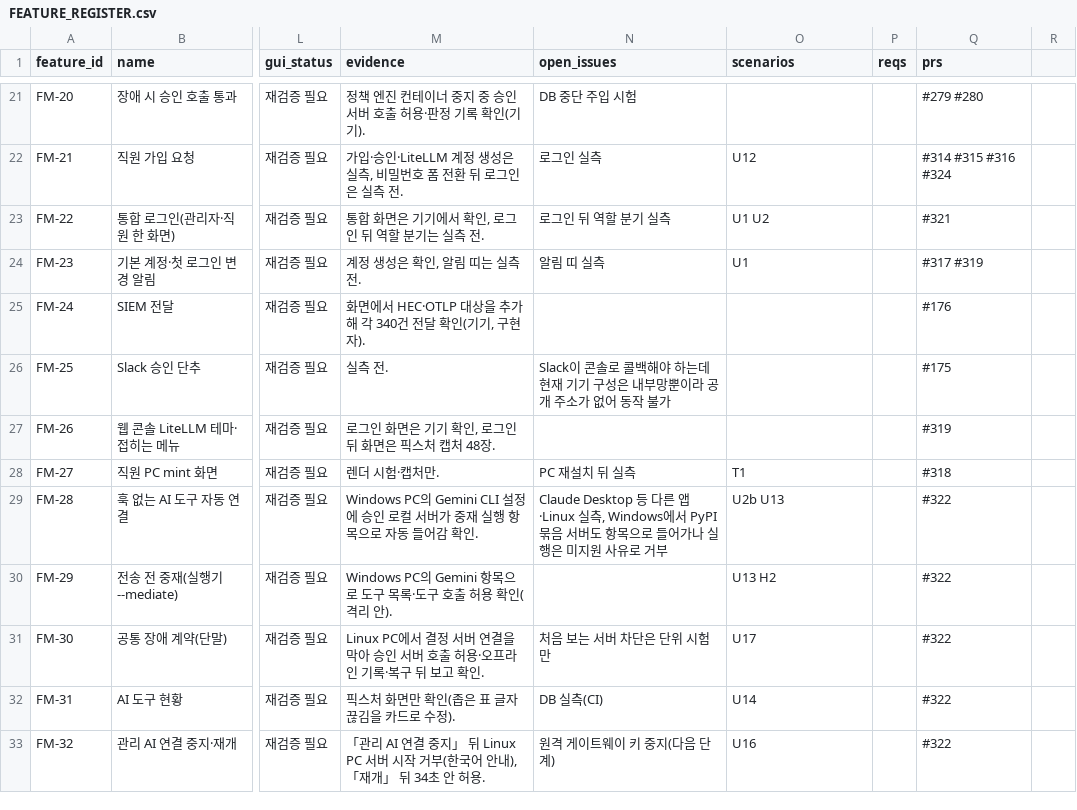
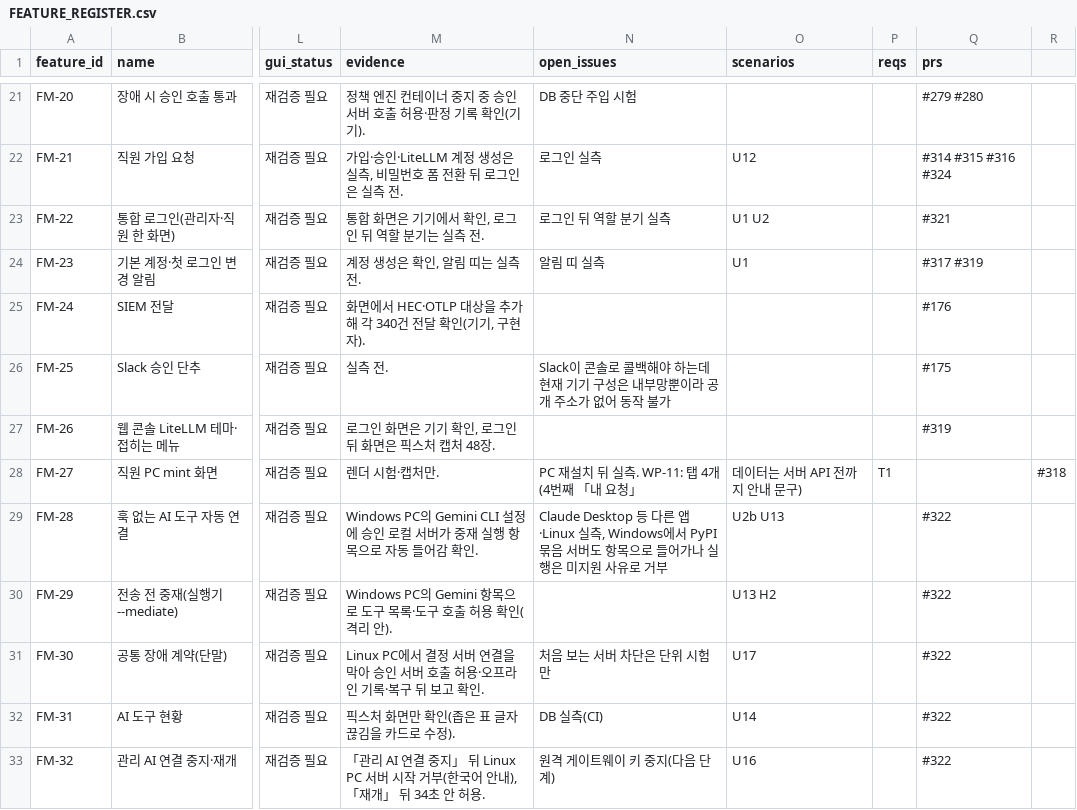
Before and after one commit to Team-AGI/mint-litellm, a CSV file: docs/product/FEATURE_REGISTER.csv, drawn as a sheet; only a part is shown, gaps mark what is left out; the diff covers the shown part only; the diff names each change by its address in the sheet, - before the commit and + after, or states it on an @@ line.

```diff
--- a/docs/product/FEATURE_REGISTER.csv
+++ b/docs/product/FEATURE_REGISTER.csv
-N28 (open_issues): PC 재설치 뒤 실측
+N28 (open_issues): PC 재설치 뒤 실측. WP-11: 탭 4개(4번째 「내 요청」
-O28 (scenarios): T1
+O28 (scenarios): 데이터는 서버 API 전까지 안내 문구)
-P28 (reqs): (empty)
+P28 (reqs): T1
-Q28 (prs): #318
+Q28 (prs): (empty)
-R28: (empty)
+R28: #318
```
Also changed, not shown: 6 edited cells elsewhere in this file, docs/product/SCREEN_ACTION_MATRIX.csv, docs/product/TRACEABILITY_MATRIX.csv, 25 other files.
